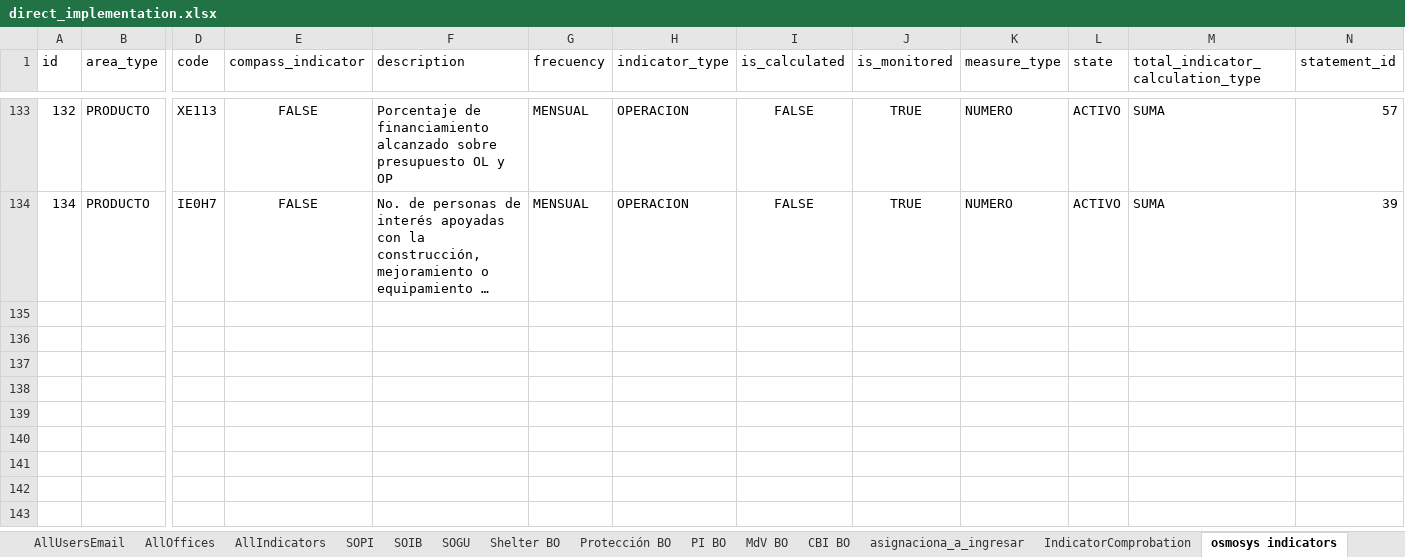
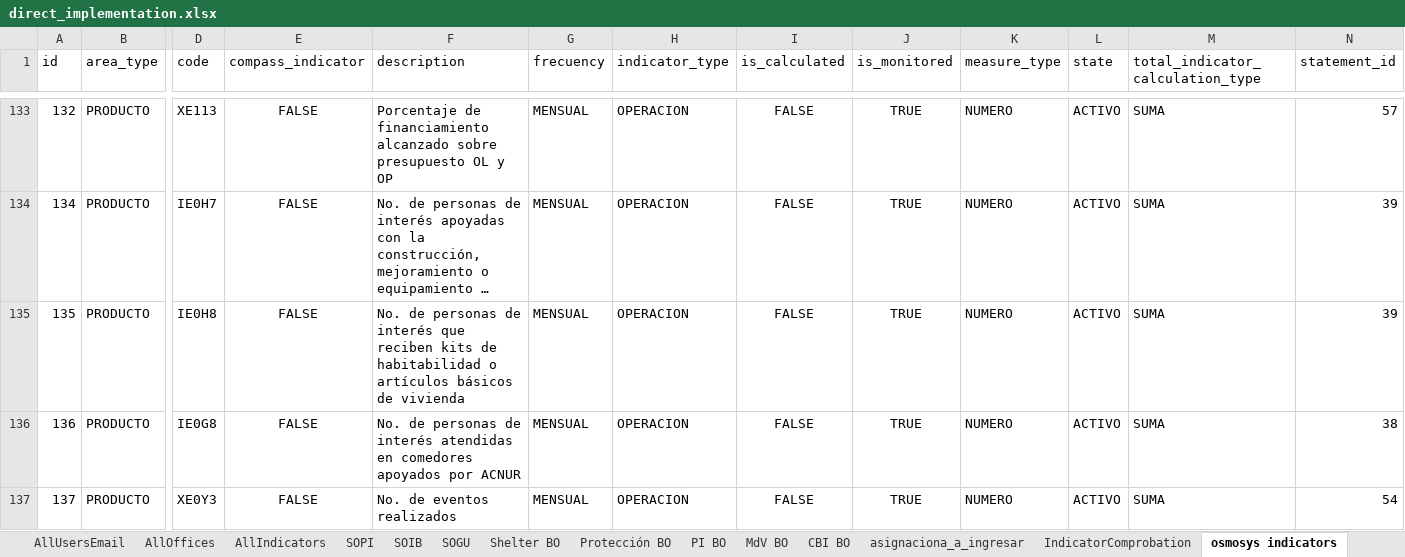
Before and after one commit to ACNUR-Ecuador/OSMOSYS_2022, an Excel workbook: DataImport/import/direct_implementation/direct_implementation.xlsx, sheet osmosys indicators, drawn as a sheet; only a part is shown, gaps mark what is left out; long unchanged cells end in …; values as stored, in another font and other column widths than the file's, no borders; table styles not drawn; rows hold the shown columns only; the diff names each change by its address in the sheet, - before the commit and + after, or states it on an @@ line.

```diff
--- a/DataImport/import/direct_implementation/direct_implementation.xlsx (sheet osmosys indicators)
+++ b/DataImport/import/direct_implementation/direct_implementation.xlsx (sheet osmosys indicators)
+row 135: 135 | PRODUCTO | IE0H8 | FALSE | No. de personas de interés que reciben kits de habitabilidad o artículos básicos de vivienda | MENSUAL | OPERACION | FALSE | TRUE | NUMERO | ACTIVO | SUMA | 39
+row 136: 136 | PRODUCTO | IE0G8 | FALSE | No. de personas de interés atendidas en comedores apoyados por ACNUR | MENSUAL | OPERACION | FALSE | TRUE | NUMERO | ACTIVO | SUMA | 38
+row 137: 137 | PRODUCTO | XE0Y3 | FALSE | No. de eventos realizados | MENSUAL | OPERACION | FALSE | TRUE | NUMERO | ACTIVO | SUMA | 54
```
Also changed, not shown: sheet AllIndicators, sheet asignaciona_a_ingresar, sheet SOPI, sheet AllUsers, sheet IndicatorComprobation, sheet SOGU, 4 more sheets, other sheet tabs, DataImport/import/direct_implementation/ACNUR Ecuador selección indicadores de producto Implementación Directa 2022.xlsx, 2 other files.
